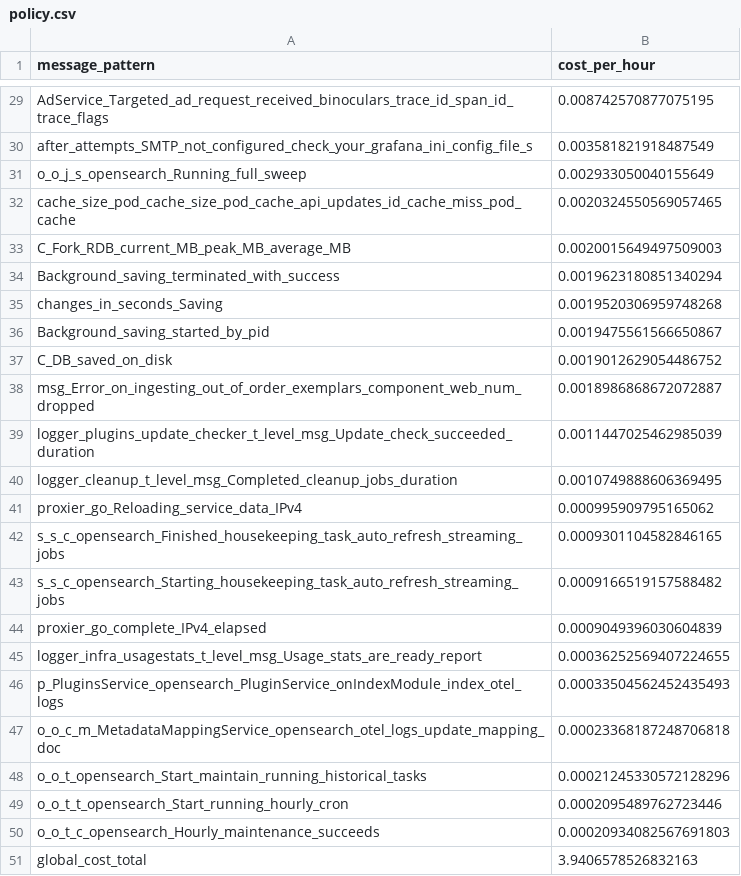
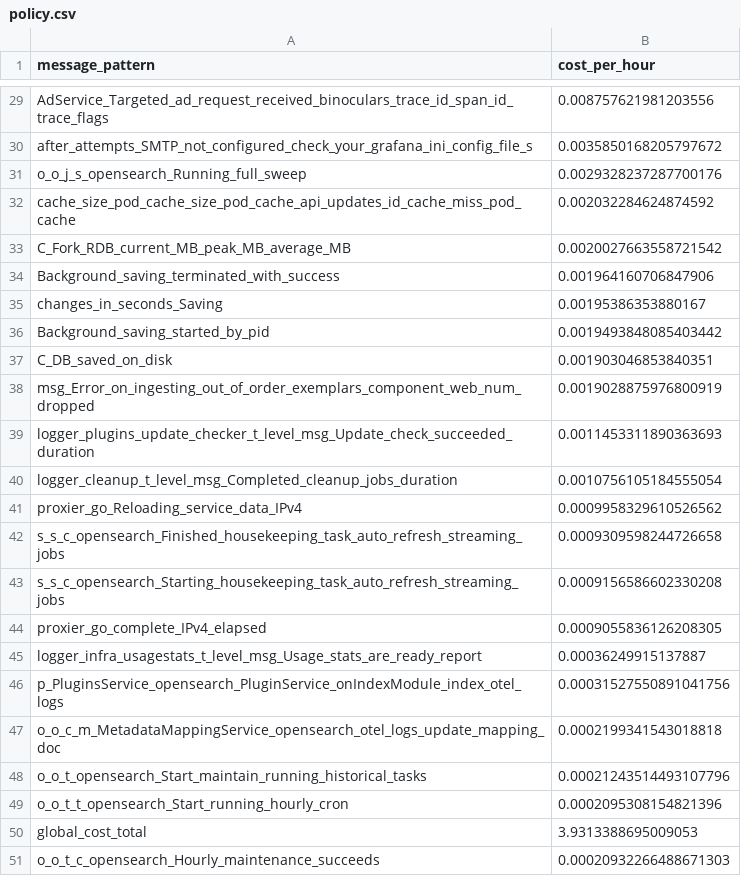
Before and after one commit to log-10x/gitops-demo, a CSV file: lookups/policy.csv, drawn as a sheet; only a part is shown, gaps mark what is left out; removed rows and columns are numbered as before the commit, all else as after; the diff covers the shown part only; the diff names each change by its address in the sheet, - before the commit and + after, or states it on an @@ line.

```diff
--- a/lookups/policy.csv
+++ b/lookups/policy.csv
-B29 (cost_per_hour): 0.008742570877075195
+B29 (cost_per_hour): 0.008757621981203556
-B30 (cost_per_hour): 0.003581821918487549
+B30 (cost_per_hour): 0.0035850168205797672
-B31 (cost_per_hour): 0.002933050040155649
+B31 (cost_per_hour): 0.0029328237287700176
-B32 (cost_per_hour): 0.0020324550569057465
+B32 (cost_per_hour): 0.002032284624874592
-B33 (cost_per_hour): 0.0020015649497509003
+B33 (cost_per_hour): 0.0020027663558721542
-B34 (cost_per_hour): 0.0019623180851340294
+B34 (cost_per_hour): 0.001964160706847906
-B35 (cost_per_hour): 0.0019520306959748268
+B35 (cost_per_hour): 0.00195386353880167
-B36 (cost_per_hour): 0.0019475561566650867
+B36 (cost_per_hour): 0.0019493848085403442
-B37 (cost_per_hour): 0.0019012629054486752
+B37 (cost_per_hour): 0.001903046853840351
-B38 (cost_per_hour): 0.0018986868672072887
+B38 (cost_per_hour): 0.0019028875976800919
-B39 (cost_per_hour): 0.0011447025462985039
+B39 (cost_per_hour): 0.0011453311890363693
-B40 (cost_per_hour): 0.0010749888606369495
+B40 (cost_per_hour): 0.0010756105184555054
-B41 (cost_per_hour): 0.000995909795165062
+B41 (cost_per_hour): 0.0009958329610526562
-B42 (cost_per_hour): 0.0009301104582846165
+B42 (cost_per_hour): 0.0009309598244726658
-B43 (cost_per_hour): 0.0009166519157588482
+B43 (cost_per_hour): 0.0009156586602330208
-B44 (cost_per_hour): 0.0009049396030604839
+B44 (cost_per_hour): 0.0009055836126208305
-B45 (cost_per_hour): 0.00036252569407224655
+B45 (cost_per_hour): 0.00036249915137887
-B46 (cost_per_hour): 0.00033504562452435493
+B46 (cost_per_hour): 0.00031527550891041756
-B47 (cost_per_hour): 0.00023368187248706818
+B47 (cost_per_hour): 0.0002199341543018818
-B48 (cost_per_hour): 0.00021245330572128296
+B48 (cost_per_hour): 0.00021243514493107796
-B49 (cost_per_hour): 0.0002095489762723446
+B49 (cost_per_hour): 0.0002095308154821396
-row 50: o_o_t_c_opensearch_Hourly_maintenance_succeeds | 0.00020934082567691803
-B50 (cost_per_hour): 3.9406578526832163
+B50 (cost_per_hour): 3.9313388695009053
+row 51: o_o_t_c_opensearch_Hourly_maintenance_succeeds | 0.00020932266488671303
```
Also changed, not shown: 27 edited cells elsewhere in this file.
